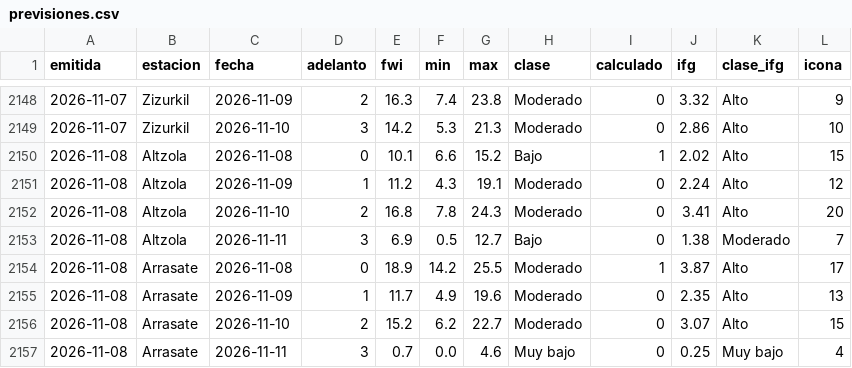
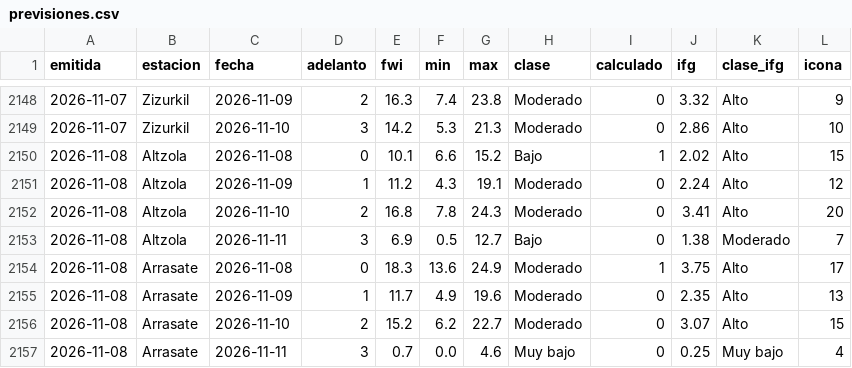
Before and after one commit to irratiamendiak/panel-fwi, a CSV file: datos/previsiones.csv, drawn as a sheet; only a part is shown, gaps mark what is left out.

Commit message:
Actualiza datos FWI 2026-11-08

```diff
--- a/datos/previsiones.csv
+++ b/datos/previsiones.csv
@@ -2153,3 +2153,3 @@ emitida,estacion,fecha,adelanto,fwi,min,max,clase,calculado,ifg,clase_ifg,icona
 2026-11-08,Altzola,2026-11-11,3,6.9,0.5,12.7,Bajo,0,1.38,Moderado,7
-2026-11-08,Arrasate,2026-11-08,0,18.9,14.2,25.5,Moderado,1,3.87,Alto,17
+2026-11-08,Arrasate,2026-11-08,0,18.3,13.6,24.9,Moderado,1,3.75,Alto,17
 2026-11-08,Arrasate,2026-11-09,1,11.7,4.9,19.6,Moderado,0,2.35,Alto,13
```
Also changed, not shown: 4 other files.
